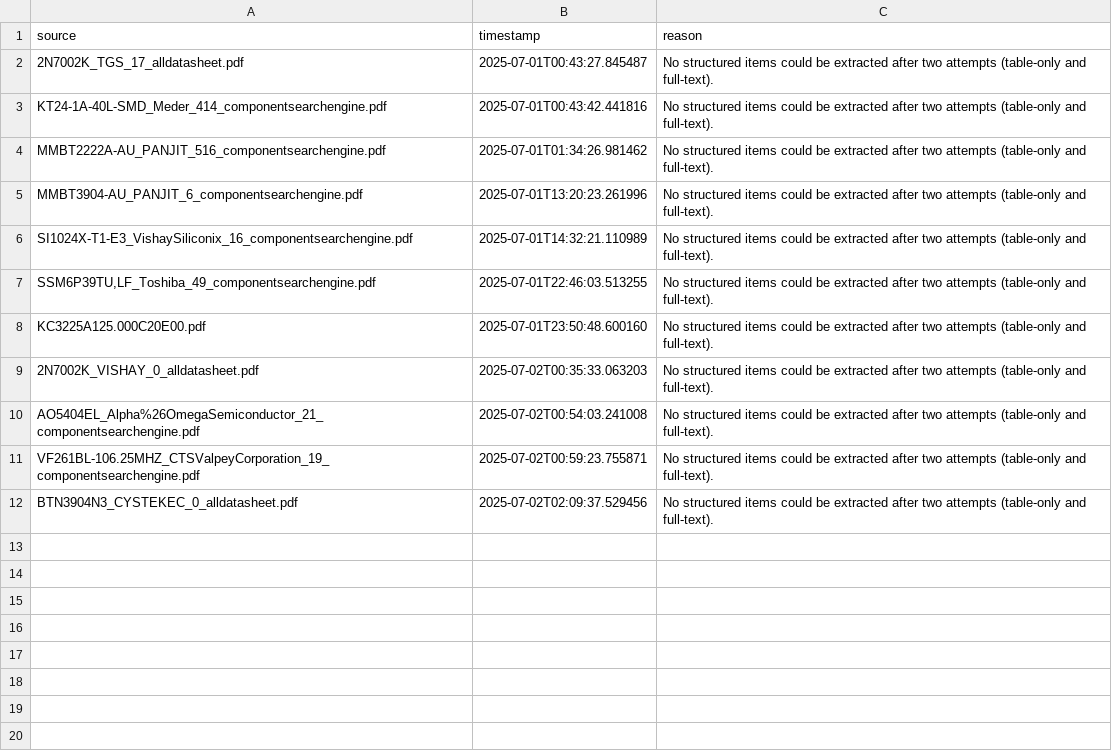
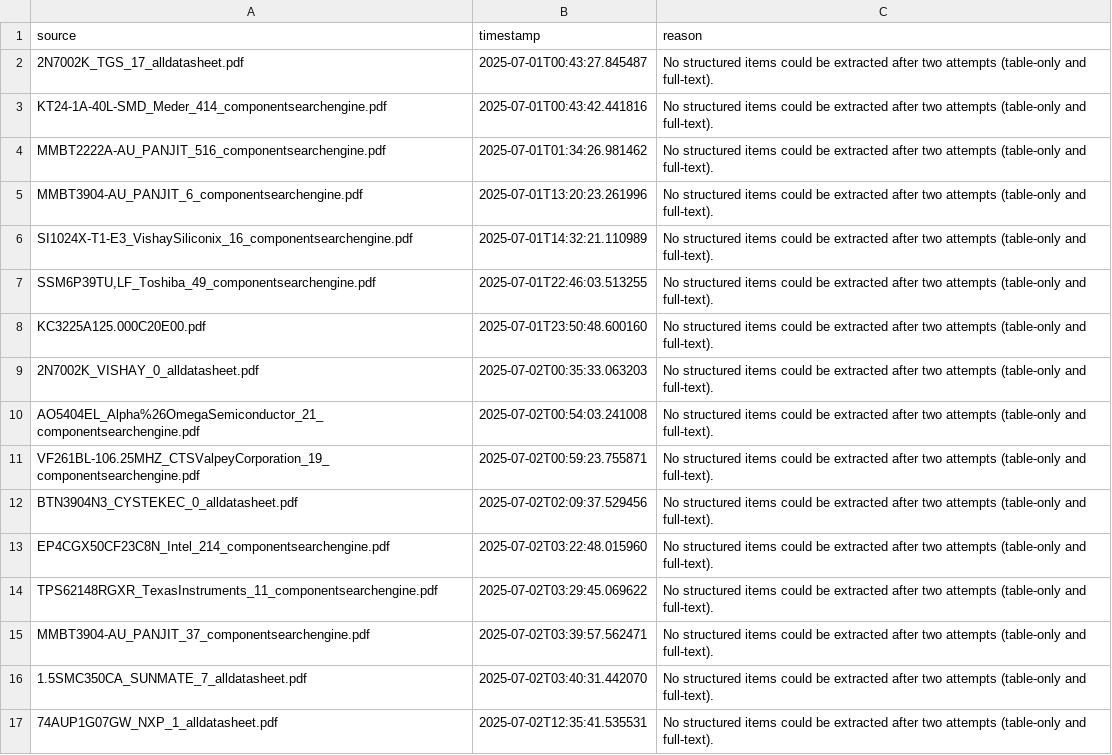
Before and after one commit to alistermarc/Agentic-Workflow-for-Electronics-Data-Extraction, a CSV file: failed_extractions.csv, drawn as a sheet; the diff names each change by its address in the sheet, - before the commit and + after, or states it on an @@ line.

```diff
--- a/failed_extractions.csv
+++ b/failed_extractions.csv
+row 13: EP4CGX50CF23C8N_Intel_214_componentsearchengine.pdf | 2025-07-02T03:22:48.015960 | No structured items could be extracted after two attempts (table-only and full-text).
+row 14: TPS62148RGXR_TexasInstruments_11_componentsearchengine.pdf | 2025-07-02T03:29:45.069622 | No structured items could be extracted after two attempts (table-only and full-text).
+row 15: MMBT3904-AU_PANJIT_37_componentsearchengine.pdf | 2025-07-02T03:39:57.562471 | No structured items could be extracted after two attempts (table-only and full-text).
+row 16: 1.5SMC350CA_SUNMATE_7_alldatasheet.pdf | 2025-07-02T03:40:31.442070 | No structured items could be extracted after two attempts (table-only and full-text).
+row 17: 74AUP1G07GW_NXP_1_alldatasheet.pdf | 2025-07-02T12:35:41.535531 | No structured items could be extracted after two attempts (table-only and full-text).
```
Also changed, not shown: failed_pdfs.csv, 6 other files.
